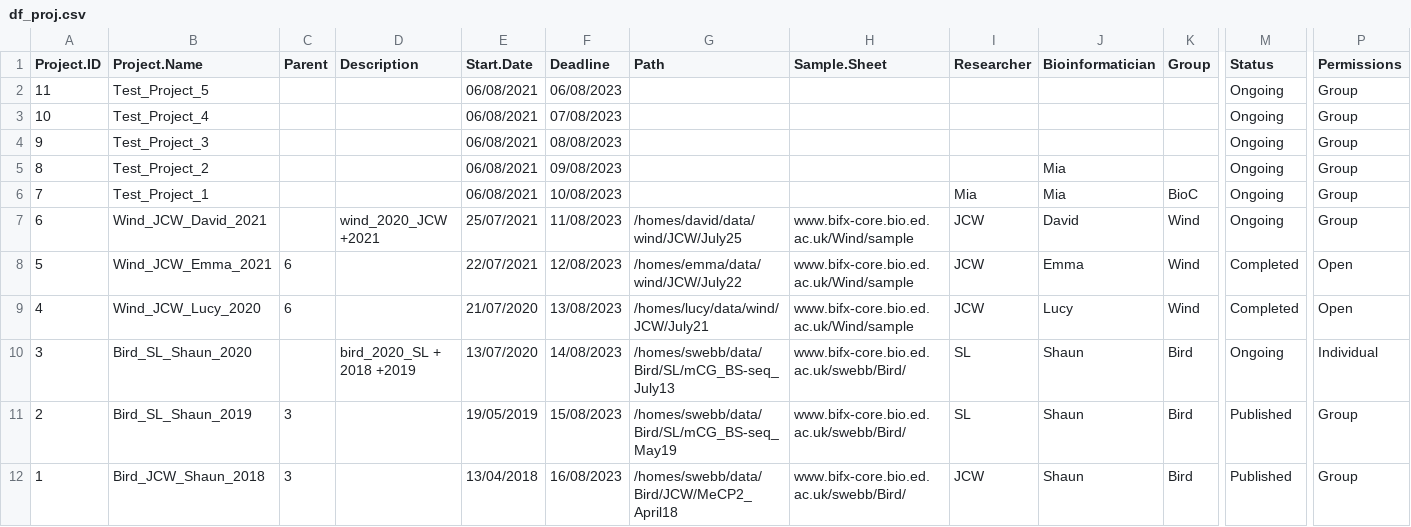
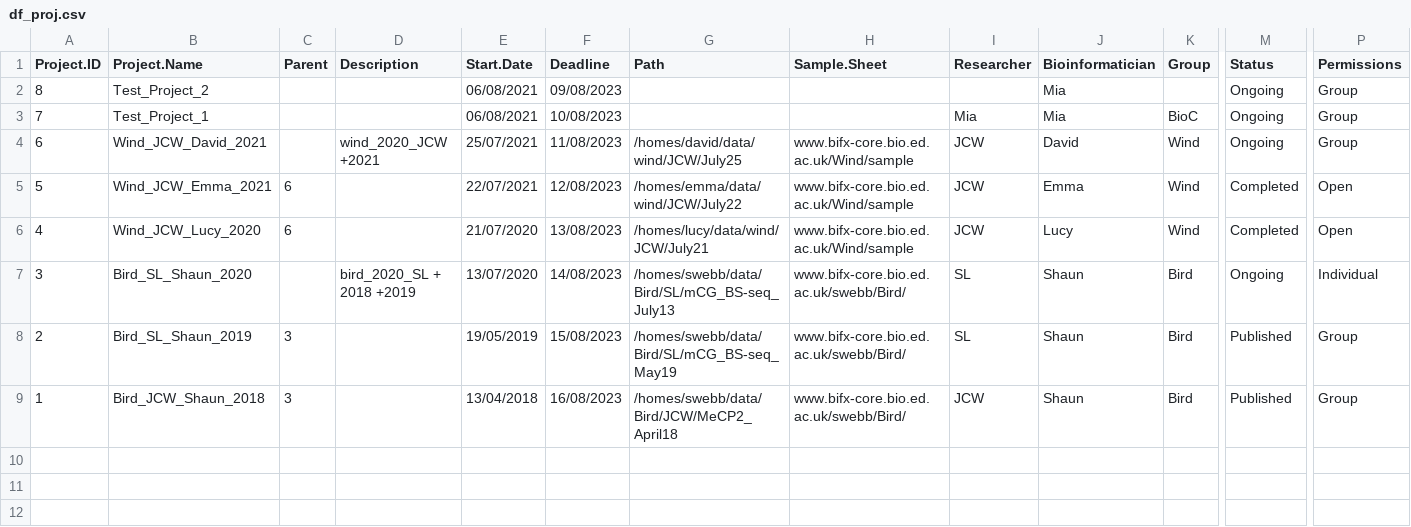
Before and after one commit to MINGYU-XU/LotusRoot, a CSV file: df_proj.csv, drawn as a sheet; only a part is shown, gaps mark what is left out; rows hold the shown columns only; the diff names each change by its address in the sheet, - before the commit and + after, or states it on an @@ line.

Commit message:
project table

```diff
--- a/df_proj.csv
+++ b/df_proj.csv
-row 2: 11 | Test_Project_5 |  |  | 06/08/2021 | 06/08/2023 |  |  |  |  |  | Ongoing | Group
-row 3: 10 | Test_Project_4 |  |  | 06/08/2021 | 07/08/2023 |  |  |  |  |  | Ongoing | Group
-row 4: 9 | Test_Project_3 |  |  | 06/08/2021 | 08/08/2023 |  |  |  |  |  | Ongoing | Group
```
